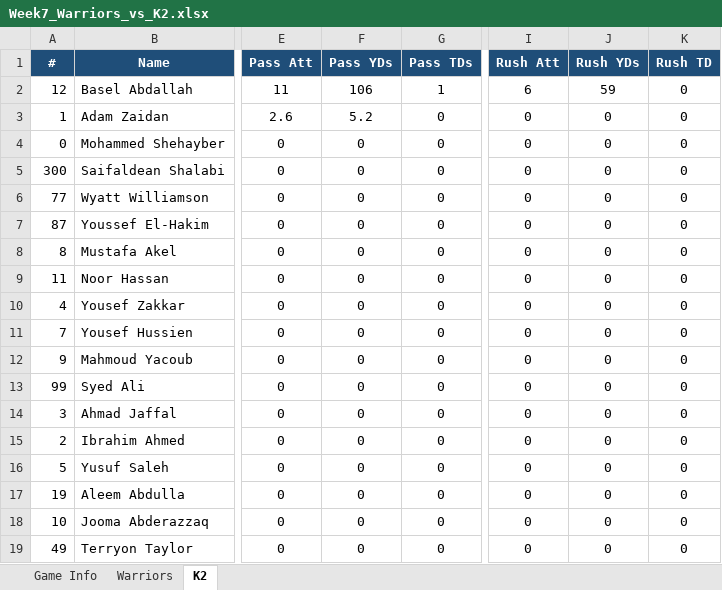
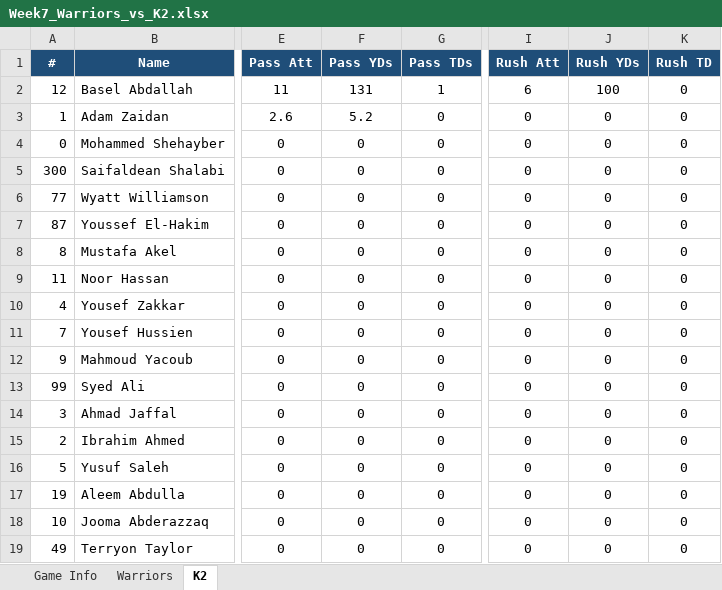
Before and after one commit to KxPFFL/KxPFFL.github.io, an Excel workbook: game-stats/Week7_Warriors_vs_K2.xlsx, sheet K2, drawn as a sheet; only a part is shown, gaps mark what is left out; values as stored, in another font and other column widths than the file's, no borders; the diff names each change by its address in the sheet, - before the commit and + after, or states it on an @@ line.

```diff
--- a/game-stats/Week7_Warriors_vs_K2.xlsx (sheet K2)
+++ b/game-stats/Week7_Warriors_vs_K2.xlsx (sheet K2)
-F2 (Pass YDs): 106
+F2 (Pass YDs): 131
-J2 (Rush YDs): 59
+J2 (Rush YDs): 100
```
Also changed, not shown: game-stats/Week1_Pali-Gliders_vs_Good-Guys.xlsx, 2 other files.
